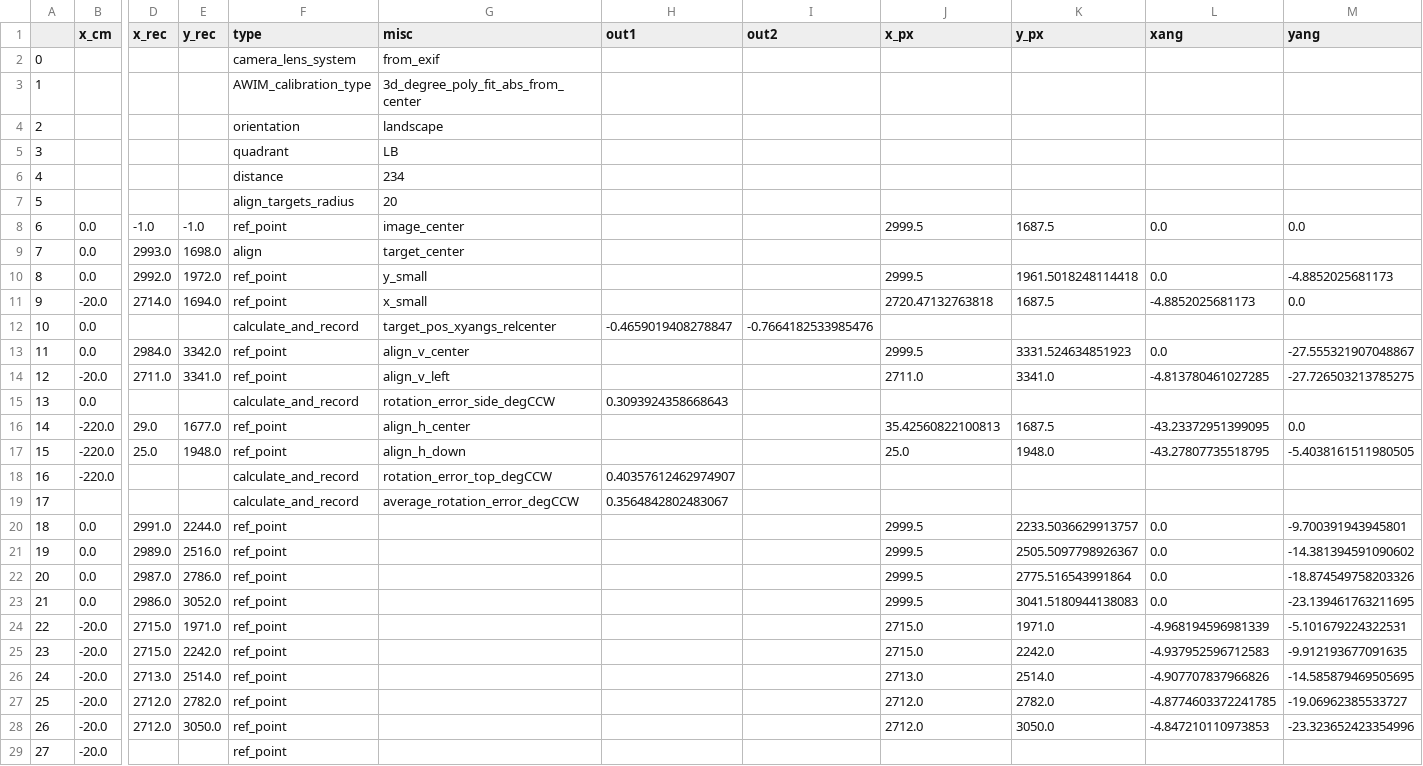
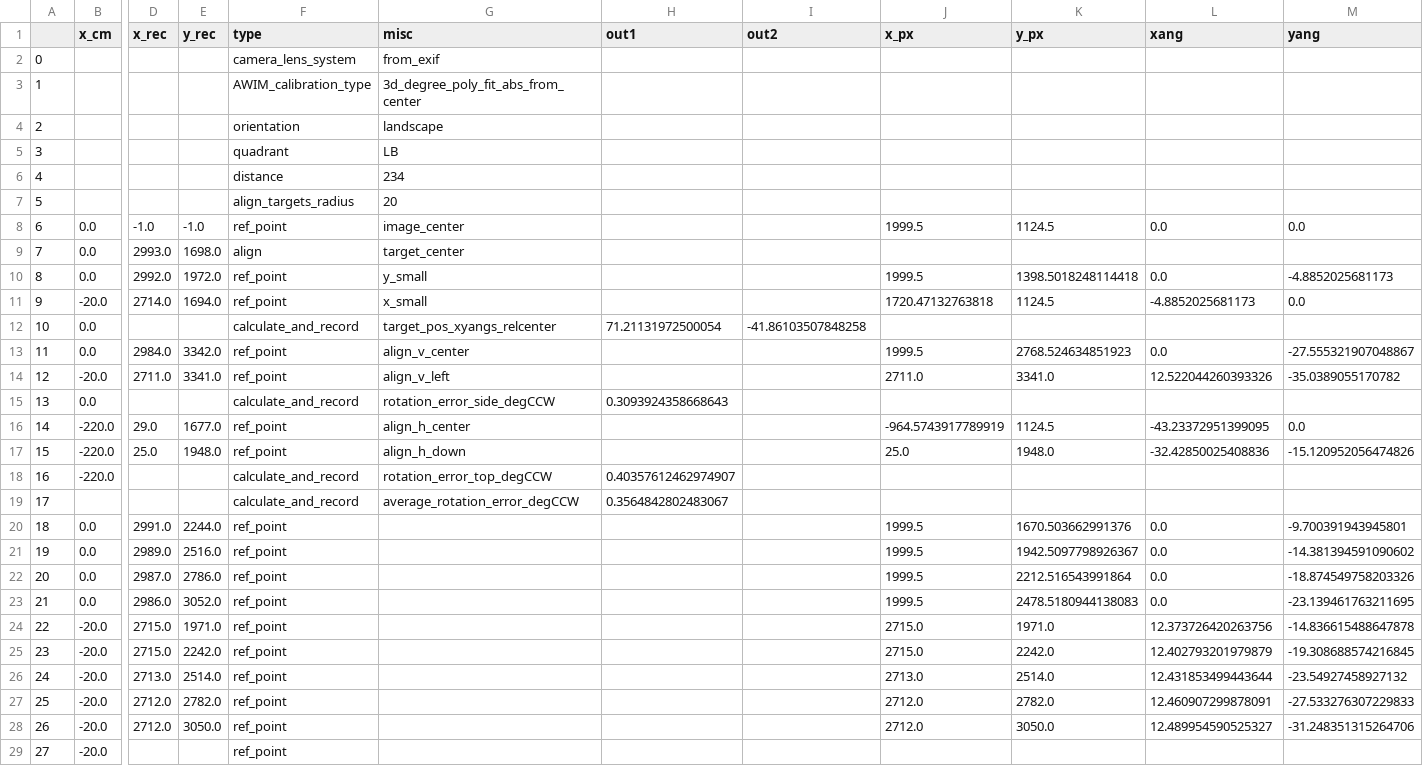
Before and after one commit to rr34/Time-v3-Clock-camera-and-image-processing, a CSV file: code output dump folder/cal output.csv, drawn as a sheet; only a part is shown, gaps mark what is left out; the diff covers the shown part only; the diff names each change by its address in the sheet, - before the commit and + after, or states it on an @@ line.

```diff
--- a/code output dump folder/cal output.csv
+++ b/code output dump folder/cal output.csv
-J8 (x_px): 2999.5
+J8 (x_px): 1999.5
-K8 (y_px): 1687.5
+K8 (y_px): 1124.5
-J10 (x_px): 2999.5
+J10 (x_px): 1999.5
-K10 (y_px): 1961.5018248114418
+K10 (y_px): 1398.5018248114418
-J11 (x_px): 2720.47132763818
+J11 (x_px): 1720.47132763818
-K11 (y_px): 1687.5
+K11 (y_px): 1124.5
-H12 (out1): -0.4659019408278847
+H12 (out1): 71.21131972500054
-I12 (out2): -0.7664182533985476
+I12 (out2): -41.86103507848258
-J13 (x_px): 2999.5
+J13 (x_px): 1999.5
-K13 (y_px): 3331.524634851923
+K13 (y_px): 2768.524634851923
-L14 (xang): -4.813780461027285
+L14 (xang): 12.522044260393326
-M14 (yang): -27.726503213785275
+M14 (yang): -35.0389055170782
-J16 (x_px): 35.42560822100813
+J16 (x_px): -964.5743917789919
-K16 (y_px): 1687.5
+K16 (y_px): 1124.5
-L17 (xang): -43.27807735518795
+L17 (xang): -32.42850025408836
-M17 (yang): -5.4038161511980505
+M17 (yang): -15.120952056474826
-J20:J23 (x_px): 2999.5
+J20:J23 (x_px): 1999.5
-K20 (y_px): 2233.5036629913757
+K20 (y_px): 1670.503662991376
-K21 (y_px): 2505.5097798926367
+K21 (y_px): 1942.5097798926367
-K22 (y_px): 2775.516543991864
+K22 (y_px): 2212.516543991864
-K23 (y_px): 3041.5180944138083
+K23 (y_px): 2478.5180944138083
-L24 (xang): -4.968194596981339
+L24 (xang): 12.373726420263756
-M24 (yang): -5.101679224322531
+M24 (yang): -14.836615488647878
-L25 (xang): -4.937952596712583
+L25 (xang): 12.402793201979879
-M25 (yang): -9.912193677091635
+M25 (yang): -19.308688574216845
-L26 (xang): -4.907707837966826
+L26 (xang): 12.431853499443644
-M26 (yang): -14.585879469505695
+M26 (yang): -23.54927458927132
-L27 (xang): -4.8774603372241785
+L27 (xang): 12.460907299878091
-M27 (yang): -19.06962385533727
+M27 (yang): -27.533276307229833
-L28 (xang): -4.847210110973853
+L28 (xang): 12.489954590525327
-M28 (yang): -23.323652423354996
+M28 (yang): -31.248351315264706
```
Also changed, not shown: 136 edited cells elsewhere in this file, code output dump folder/ref df.csv, 2 other files.
